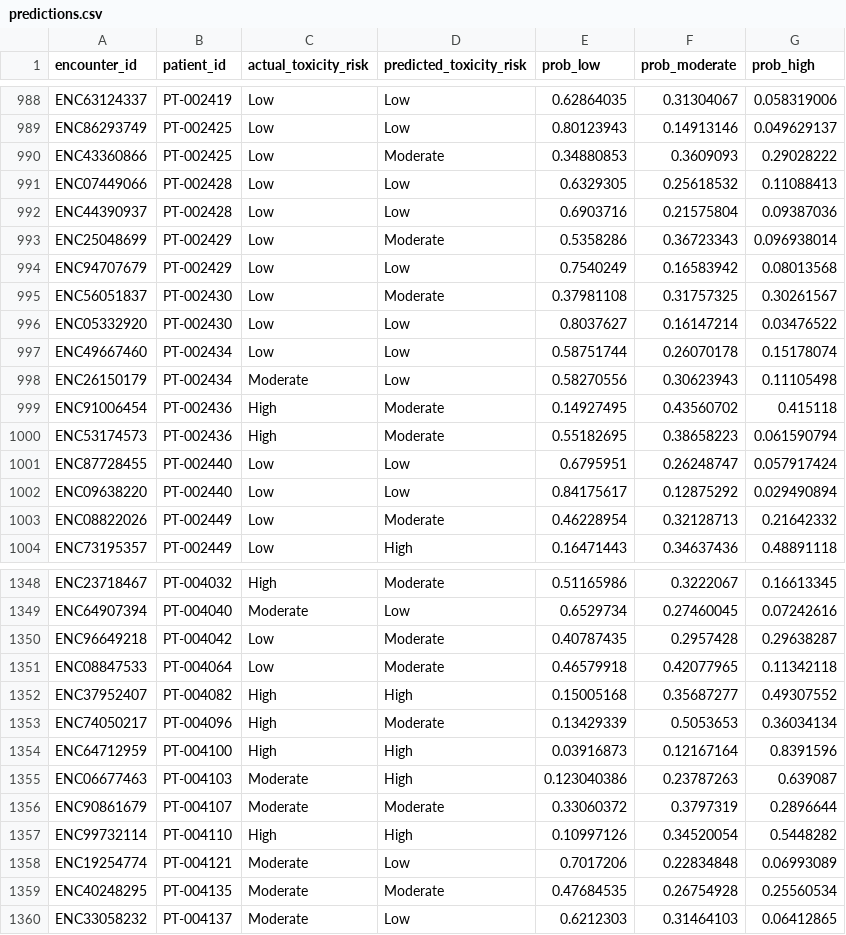
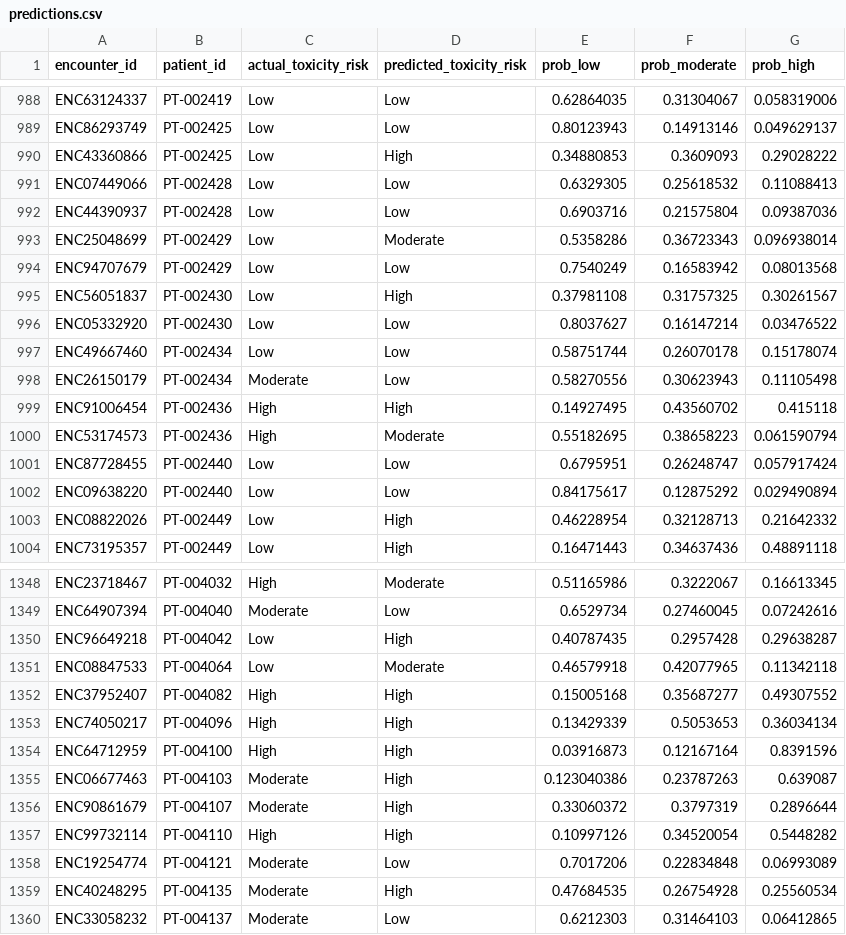
Before and after one commit to nishams63/cancer_analysis, a CSV file: stage-1-ml/ml/results/predictions.csv, drawn as a sheet; only a part is shown, gaps mark what is left out; the diff covers the shown part only.

Commit message:
feat: improve Stage 1 toxicity risk model Candidate V3

```diff
--- a/stage-1-ml/ml/results/predictions.csv
+++ b/stage-1-ml/ml/results/predictions.csv
@@ -989,3 +989,3 @@ ENC63124337,PT-002419,Low,Low,0.62864035,0.31304067,0.058319006
 ENC86293749,PT-002425,Low,Low,0.80123943,0.14913146,0.049629137
-ENC43360866,PT-002425,Low,Moderate,0.34880853,0.3609093,0.29028222
+ENC43360866,PT-002425,Low,High,0.34880853,0.3609093,0.29028222
 ENC07449066,PT-002428,Low,Low,0.6329305,0.25618532,0.11088413
@@ -994,3 +994,3 @@ ENC25048699,PT-002429,Low,Moderate,0.5358286,0.36723343,0.096938014
 ENC94707679,PT-002429,Low,Low,0.7540249,0.16583942,0.08013568
-ENC56051837,PT-002430,Low,Moderate,0.37981108,0.31757325,0.30261567
+ENC56051837,PT-002430,Low,High,0.37981108,0.31757325,0.30261567
 ENC05332920,PT-002430,Low,Low,0.8037627,0.16147214,0.03476522
@@ -998,3 +998,3 @@ ENC49667460,PT-002434,Low,Low,0.58751744,0.26070178,0.15178074
 ENC26150179,PT-002434,Moderate,Low,0.58270556,0.30623943,0.11105498
-ENC91006454,PT-002436,High,Moderate,0.14927495,0.43560702,0.415118
+ENC91006454,PT-002436,High,High,0.14927495,0.43560702,0.415118
 ENC53174573,PT-002436,High,Moderate,0.55182695,0.38658223,0.061590794
@@ -1002,3 +1002,3 @@ ENC87728455,PT-002440,Low,Low,0.6795951,0.26248747,0.057917424
 ENC09638220,PT-002440,Low,Low,0.84175617,0.12875292,0.029490894
-ENC08822026,PT-002449,Low,Moderate,0.46228954,0.32128713,0.21642332
+ENC08822026,PT-002449,Low,High,0.46228954,0.32128713,0.21642332
 ENC73195357,PT-002449,Low,High,0.16471443,0.34637436,0.48891118
@@ -1349,12 +1349,12 @@ ENC23718467,PT-004032,High,Moderate,0.51165986,0.3222067,0.16613345
 ENC64907394,PT-004040,Moderate,Low,0.6529734,0.27460045,0.07242616
-ENC96649218,PT-004042,Low,Moderate,0.40787435,0.2957428,0.29638287
+ENC96649218,PT-004042,Low,High,0.40787435,0.2957428,0.29638287
 ENC08847533,PT-004064,Low,Moderate,0.46579918,0.42077965,0.11342118
 ENC37952407,PT-004082,High,High,0.15005168,0.35687277,0.49307552
-ENC74050217,PT-004096,High,Moderate,0.13429339,0.5053653,0.36034134
+ENC74050217,PT-004096,High,High,0.13429339,0.5053653,0.36034134
 ENC64712959,PT-004100,High,High,0.03916873,0.12167164,0.8391596
 ENC06677463,PT-004103,Moderate,High,0.123040386,0.23787263,0.639087
-ENC90861679,PT-004107,Moderate,Moderate,0.33060372,0.3797319,0.2896644
+ENC90861679,PT-004107,Moderate,High,0.33060372,0.3797319,0.2896644
 ENC99732114,PT-004110,High,High,0.10997126,0.34520054,0.5448282
 ENC19254774,PT-004121,Moderate,Low,0.7017206,0.22834848,0.06993089
-ENC40248295,PT-004135,Moderate,Moderate,0.47684535,0.26754928,0.25560534
+ENC40248295,PT-004135,Moderate,High,0.47684535,0.26754928,0.25560534
 ENC33058232,PT-004137,Moderate,Low,0.6212303,0.31464103,0.06412865
```
Also changed, not shown: 143 edited cells elsewhere in this file, 7 other files.
